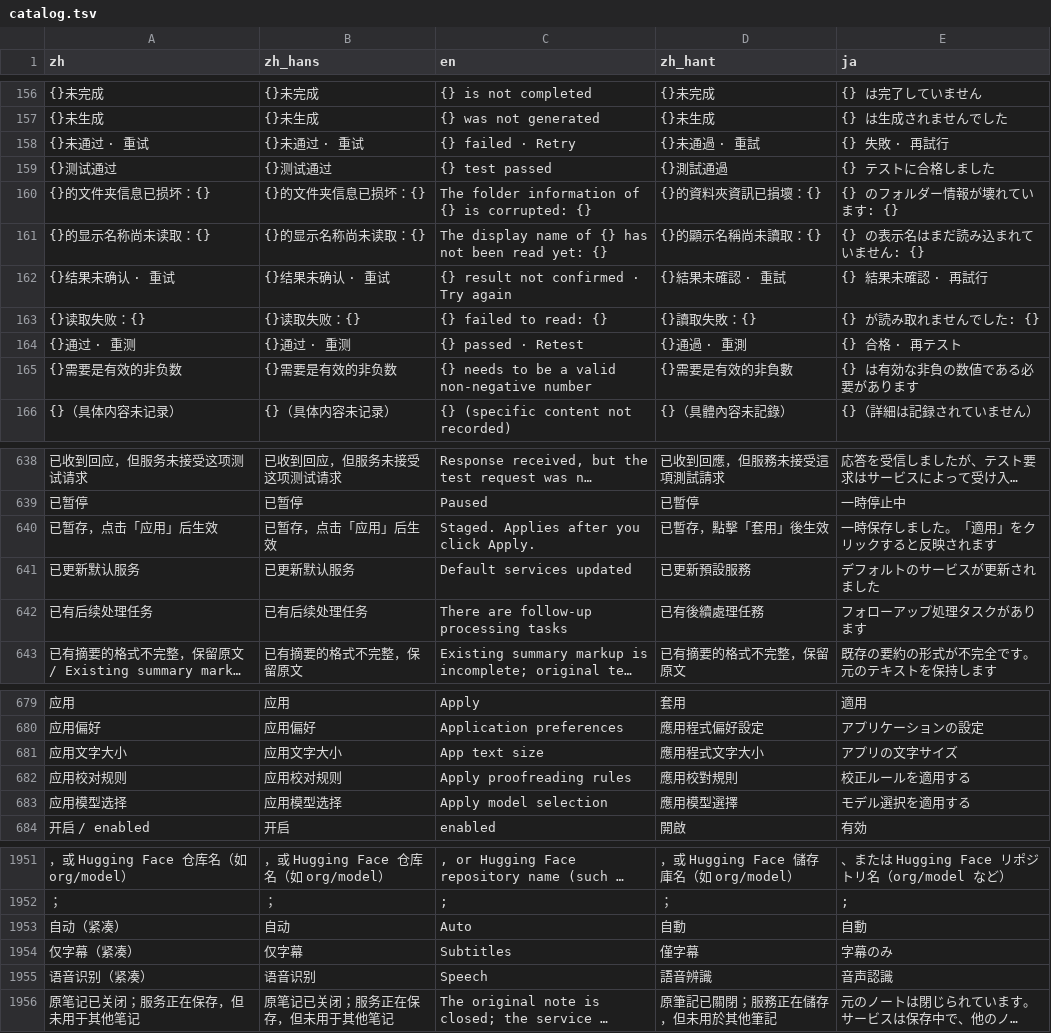
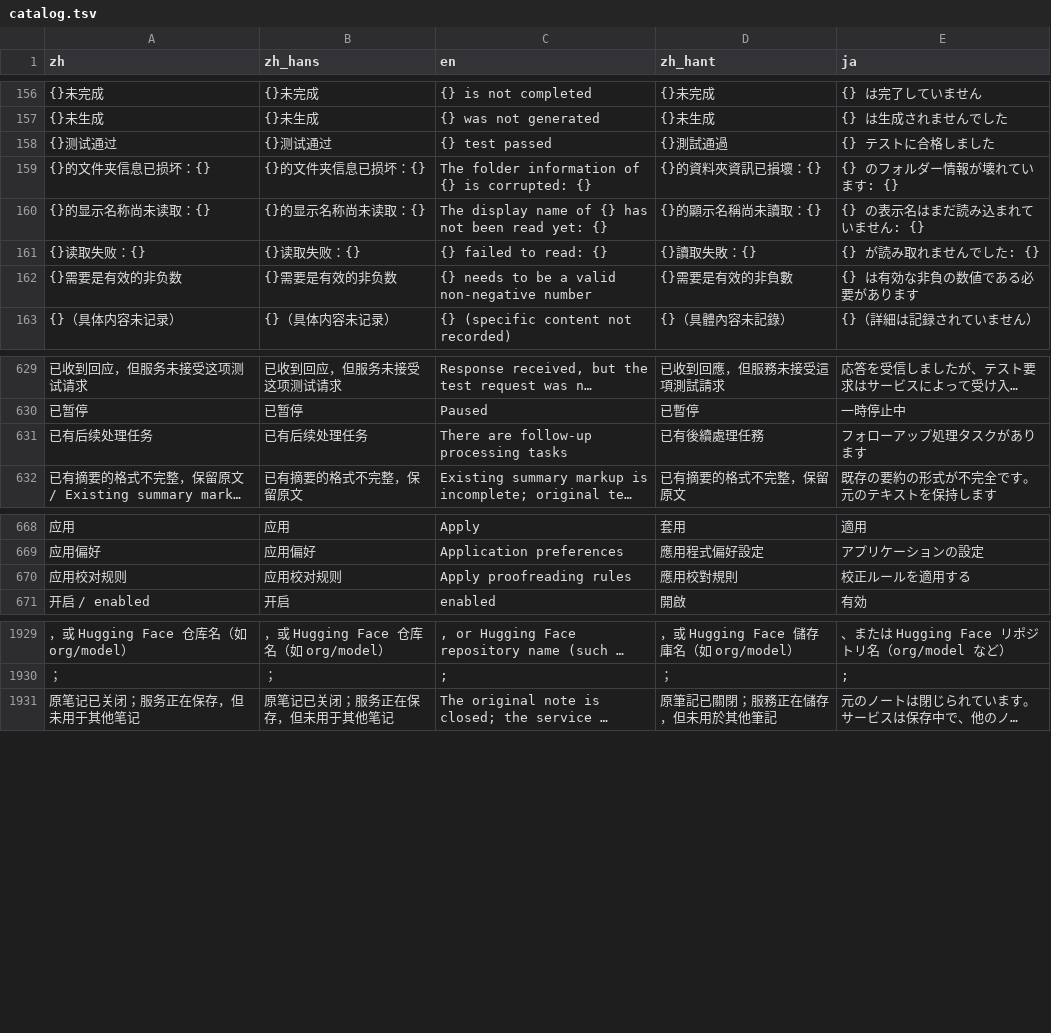
Before and after one commit to mizorewww/course2md, a TSV file: i18n/catalog.tsv, drawn as a sheet; only a part is shown, gaps mark what is left out; long unchanged cells end in …; removed rows and columns are numbered as before the commit, all else as after; the diff covers the shown part only; the diff names each change by its address in the sheet, - before the commit and + after, or states it on an @@ line.

```diff
--- a/i18n/catalog.tsv
+++ b/i18n/catalog.tsv
-row 158: {}未通过 · 重试 | {}未通过 · 重试 | {} failed · Retry | {}未通過 · 重試 | {} 失敗 · 再試行
-row 162: {}结果未确认 · 重试 | {}结果未确认 · 重试 | {} result not confirmed · Try again | {}結果未確認 · 重試 | {} 結果未確認 · 再試行
-row 164: {}通过 · 重测 | {}通过 · 重测 | {} passed · Retest | {}通過 · 重測 | {} 合格 · 再テスト
-row 640: 已暂存，点击「应用」后生效 | 已暂存，点击「应用」后生效 | Staged. Applies after you click Apply. | 已暫存，點擊「套用」後生效 | 一時保存しました。「適用」をクリックすると反映されます
-row 641: 已更新默认服务 | 已更新默认服务 | Default services updated | 已更新預設服務 | デフォルトのサービスが更新されました
-row 681: 应用文字大小 | 应用文字大小 | App text size | 應用程式文字大小 | アプリの文字サイズ
-row 683: 应用模型选择 | 应用模型选择 | Apply model selection | 應用模型選擇 | モデル選択を適用する
-row 1953: 自动（紧凑） | 自动 | Auto | 自動 | 自動
-row 1954: 仅字幕（紧凑） | 仅字幕 | Subtitles | 僅字幕 | 字幕のみ
-row 1955: 语音识别（紧凑） | 语音识别 | Speech | 語音辨識 | 音声認識
```
Also changed, not shown: 2 added rows and 17 removed rows elsewhere in this file, 19 other files.
